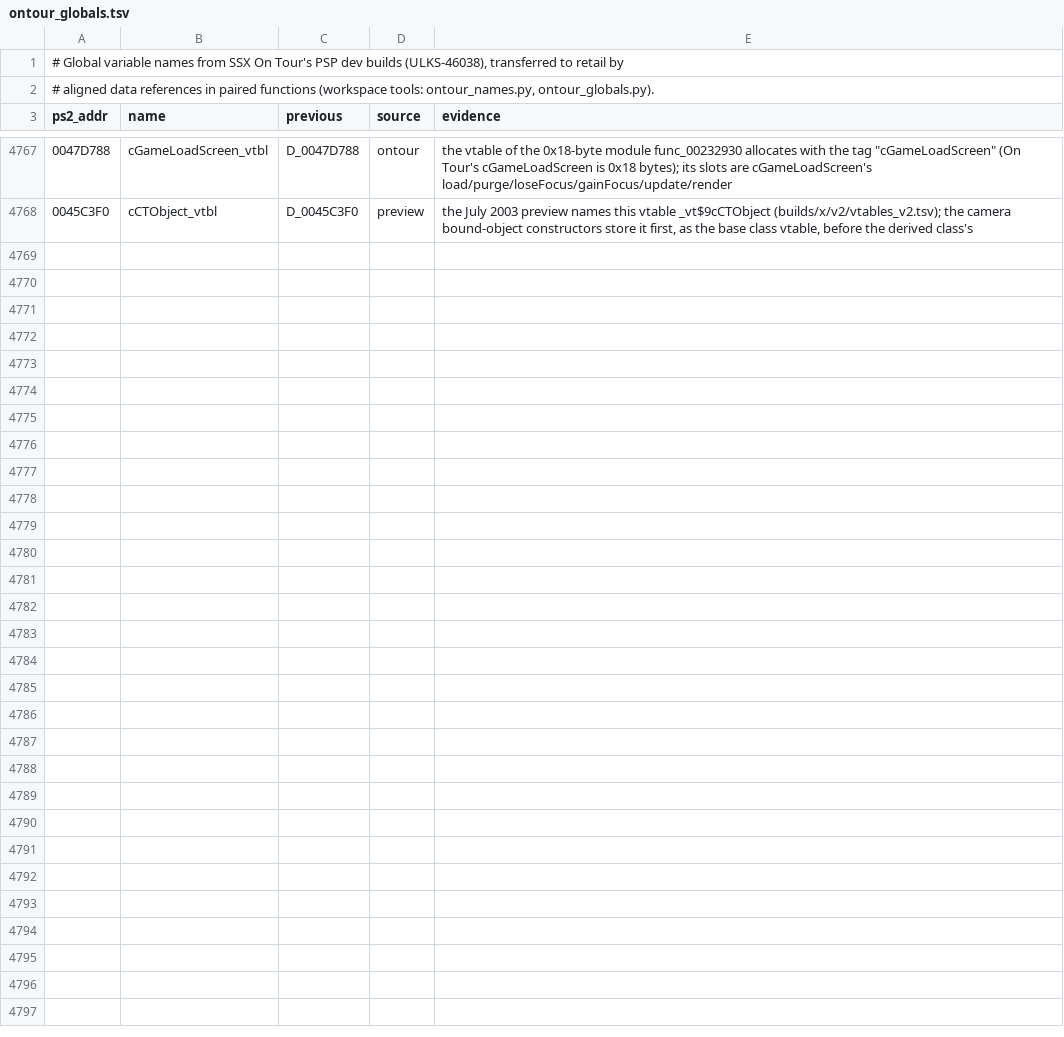
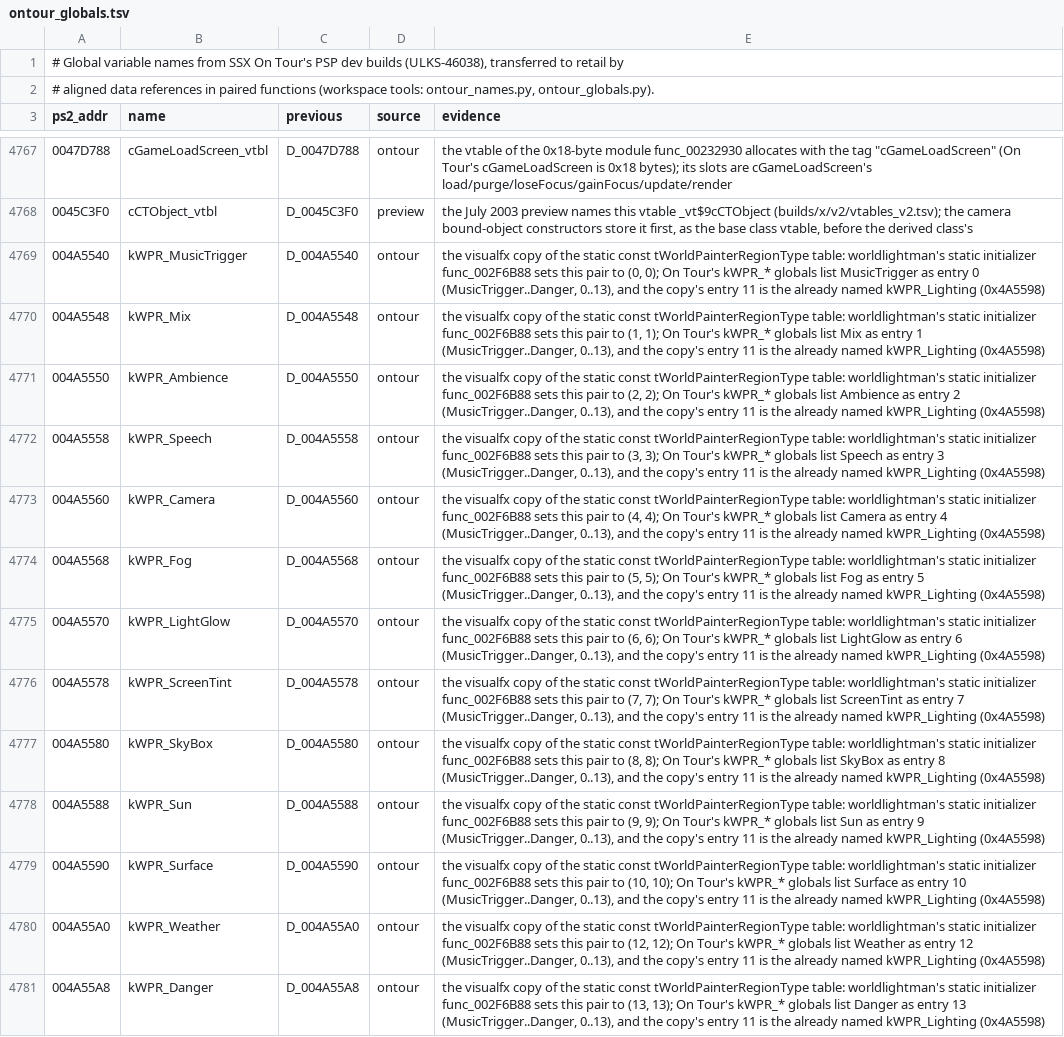
Before and after one commit to DevvyDont/ssx3, a TSV file: docs/ontour_globals.tsv, drawn as a sheet; only a part is shown, gaps mark what is left out.

```diff
--- a/docs/ontour_globals.tsv
+++ b/docs/ontour_globals.tsv
@@ -4768 +4768,14 @@ ps2_addr	name	previous	source	evidence
 0045C3F0	cCTObject_vtbl	D_0045C3F0	preview	the July 2003 preview names this vtable _vt$9cCTObject (builds/x/v2/vtables_v2.tsv); the camera bound-object constructors store it first, as the base class vtable, before the derived class's
+004A5540	kWPR_MusicTrigger	D_004A5540	ontour	the visualfx copy of the static const tWorldPainterRegionType table: worldlightman's static initializer func_002F6B88 sets this pair to (0, 0); On Tour's kWPR_* globals list MusicTrigger as entry 0 (MusicTrigger..Danger, 0..13), and the copy's entry 11 is the already named kWPR_Lighting (0x4A5598)
+004A5548	kWPR_Mix	D_004A5548	ontour	the visualfx copy of the static const tWorldPainterRegionType table: worldlightman's static initializer func_002F6B88 sets this pair to (1, 1); On Tour's kWPR_* globals list Mix as entry 1 (MusicTrigger..Danger, 0..13), and the copy's entry 11 is the already named kWPR_Lighting (0x4A5598)
+004A5550	kWPR_Ambience	D_004A5550	ontour	the visualfx copy of the static const tWorldPainterRegionType table: worldlightman's static initializer func_002F6B88 sets this pair to (2, 2); On Tour's kWPR_* globals list Ambience as entry 2 (MusicTrigger..Danger, 0..13), and the copy's entry 11 is the already named kWPR_Lighting (0x4A5598)
+004A5558	kWPR_Speech	D_004A5558	ontour	the visualfx copy of the static const tWorldPainterRegionType table: worldlightman's static initializer func_002F6B88 sets this pair to (3, 3); On Tour's kWPR_* globals list Speech as entry 3 (MusicTrigger..Danger, 0..13), and the copy's entry 11 is the already named kWPR_Lighting (0x4A5598)
+004A5560	kWPR_Camera	D_004A5560	ontour	the visualfx copy of the static const tWorldPainterRegionType table: worldlightman's static initializer func_002F6B88 sets this pair to (4, 4); On Tour's kWPR_* globals list Camera as entry 4 (MusicTrigger..Danger, 0..13), and the copy's entry 11 is the already named kWPR_Lighting (0x4A5598)
+004A5568	kWPR_Fog	D_004A5568	ontour	the visualfx copy of the static const tWorldPainterRegionType table: worldlightman's static initializer func_002F6B88 sets this pair to (5, 5); On Tour's kWPR_* globals list Fog as entry 5 (MusicTrigger..Danger, 0..13), and the copy's entry 11 is the already named kWPR_Lighting (0x4A5598)
+004A5570	kWPR_LightGlow	D_004A5570	ontour	the visualfx copy of the static const tWorldPainterRegionType table: worldlightman's static initializer func_002F6B88 sets this pair to (6, 6); On Tour's kWPR_* globals list LightGlow as entry 6 (MusicTrigger..Danger, 0..13), and the copy's entry 11 is the already named kWPR_Lighting (0x4A5598)
+004A5578	kWPR_ScreenTint	D_004A5578	ontour	the visualfx copy of the static const tWorldPainterRegionType table: worldlightman's static initializer func_002F6B88 sets this pair to (7, 7); On Tour's kWPR_* globals list ScreenTint as entry 7 (MusicTrigger..Danger, 0..13), and the copy's entry 11 is the already named kWPR_Lighting (0x4A5598)
+004A5580	kWPR_SkyBox	D_004A5580	ontour	the visualfx copy of the static const tWorldPainterRegionType table: worldlightman's static initializer func_002F6B88 sets this pair to (8, 8); On Tour's kWPR_* globals list SkyBox as entry 8 (MusicTrigger..Danger, 0..13), and the copy's entry 11 is the already named kWPR_Lighting (0x4A5598)
+004A5588	kWPR_Sun	D_004A5588	ontour	the visualfx copy of the static const tWorldPainterRegionType table: worldlightman's static initializer func_002F6B88 sets this pair to (9, 9); On Tour's kWPR_* globals list Sun as entry 9 (MusicTrigger..Danger, 0..13), and the copy's entry 11 is the already named kWPR_Lighting (0x4A5598)
+004A5590	kWPR_Surface	D_004A5590	ontour	the visualfx copy of the static const tWorldPainterRegionType table: worldlightman's static initializer func_002F6B88 sets this pair to (10, 10); On Tour's kWPR_* globals list Surface as entry 10 (MusicTrigger..Danger, 0..13), and the copy's entry 11 is the already named kWPR_Lighting (0x4A5598)
+004A55A0	kWPR_Weather	D_004A55A0	ontour	the visualfx copy of the static const tWorldPainterRegionType table: worldlightman's static initializer func_002F6B88 sets this pair to (12, 12); On Tour's kWPR_* globals list Weather as entry 12 (MusicTrigger..Danger, 0..13), and the copy's entry 11 is the already named kWPR_Lighting (0x4A5598)
+004A55A8	kWPR_Danger	D_004A55A8	ontour	the visualfx copy of the static const tWorldPainterRegionType table: worldlightman's static initializer func_002F6B88 sets this pair to (13, 13); On Tour's kWPR_* globals list Danger as entry 13 (MusicTrigger..Danger, 0..13), and the copy's entry 11 is the already named kWPR_Lighting (0x4A5598)
```
Also changed, not shown: 4 other files.
